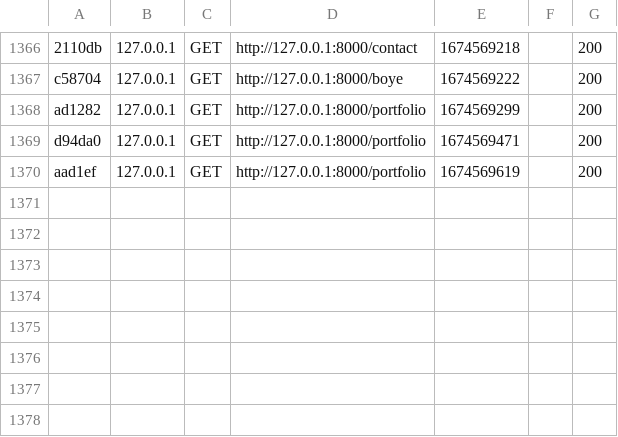
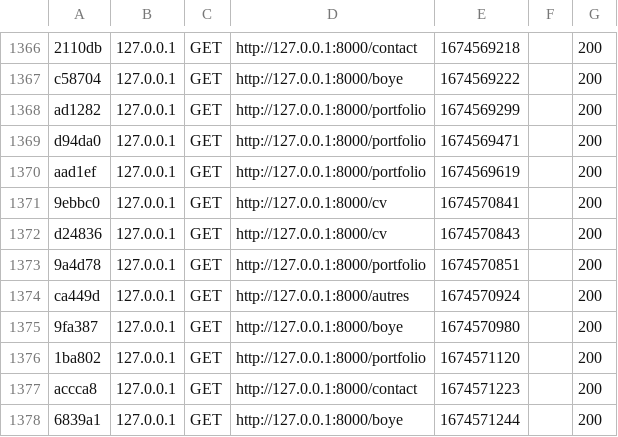
Before and after one commit to Blow07/ProjetSAE104, a CSV file: var/cache/dev/profiler/index.csv, drawn as a sheet; only a part is shown, gaps mark what is left out; the diff names each change by its address in the sheet, - before the commit and + after, or states it on an @@ line.

```diff
--- a/var/cache/dev/profiler/index.csv
+++ b/var/cache/dev/profiler/index.csv
+row 1371: 9ebbc0 | 127.0.0.1 | GET | http://127.0.0.1:8000/cv | 1674570841 |  | 200
+row 1372: d24836 | 127.0.0.1 | GET | http://127.0.0.1:8000/cv | 1674570843 |  | 200
+row 1373: 9a4d78 | 127.0.0.1 | GET | http://127.0.0.1:8000/portfolio | 1674570851 |  | 200
+row 1374: ca449d | 127.0.0.1 | GET | http://127.0.0.1:8000/autres | 1674570924 |  | 200
+row 1375: 9fa387 | 127.0.0.1 | GET | http://127.0.0.1:8000/boye | 1674570980 |  | 200
+row 1376: 1ba802 | 127.0.0.1 | GET | http://127.0.0.1:8000/portfolio | 1674571120 |  | 200
+row 1377: accca8 | 127.0.0.1 | GET | http://127.0.0.1:8000/contact | 1674571223 |  | 200
+row 1378: 6839a1 | 127.0.0.1 | GET | http://127.0.0.1:8000/boye | 1674571244 |  | 200
```
Also changed, not shown: 23 other files.
